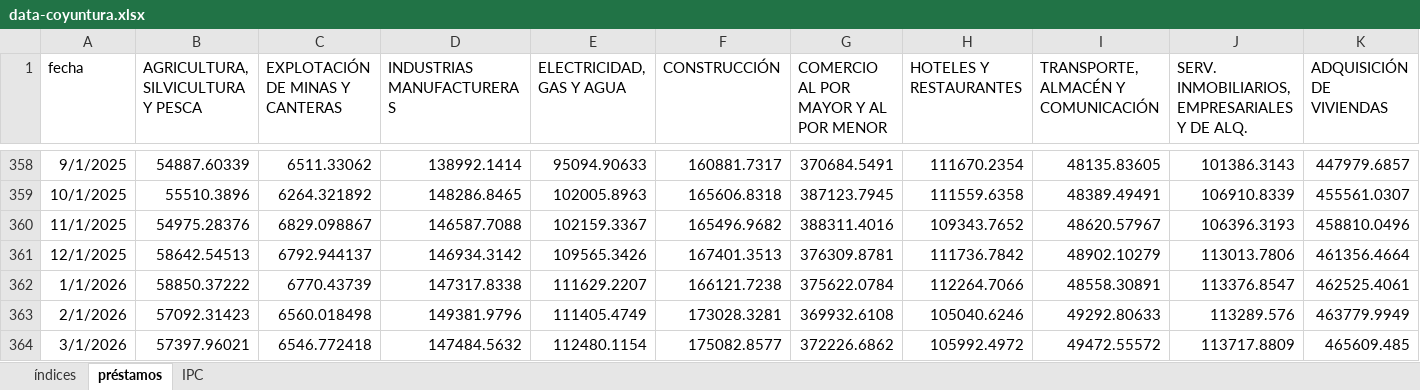
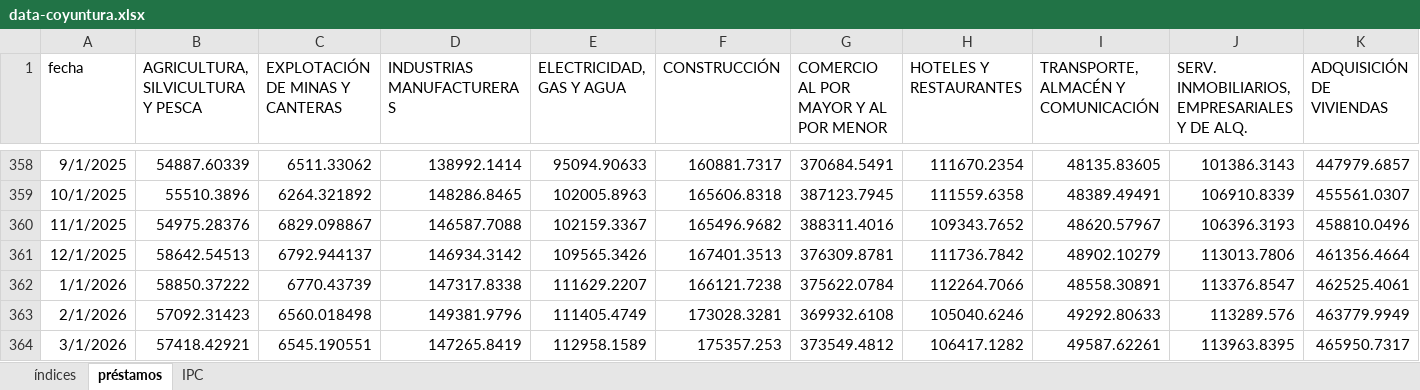
Before and after one commit to JoseBurg/monitor-coyuntura-analisis, an Excel workbook: data-coyuntura.xlsx, sheet préstamos, drawn as a sheet; only a part is shown, gaps mark what is left out; values as stored, in another font and other column widths than the file's, no borders; removed rows and columns are numbered as before the commit, all else as after; rows hold the shown columns only; the diff names each change by its address in the sheet, - before the commit and + after, or states it on an @@ line.

```diff
--- a/data-coyuntura.xlsx (sheet préstamos)
+++ b/data-coyuntura.xlsx (sheet préstamos)
-row 364: 3/1/2026 | 57397.96021 | 6546.772418 | 147484.5632 | 112480.1154 | 175082.8577 | 372226.6862 | 105992.4972 | 49472.55572 | 113717.8809 | 465609.485
+row 364: 3/1/2026 | 57418.42921 | 6545.190551 | 147265.8419 | 112958.1589 | 175357.253 | 373549.4812 | 106417.1282 | 49587.62261 | 113963.8395 | 465950.7317
```
Also changed, not shown: 1 other file.
